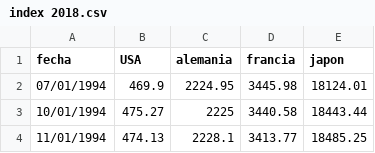
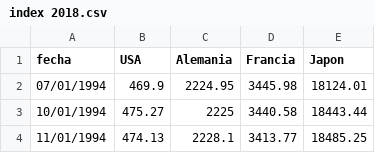
Before and after one commit to Lidia-19/index-2018, a CSV file: index 2018.csv, drawn as a sheet; only a part is shown.

Commit message:
Update index 2018.csv

```diff
--- a/index 2018.csv
+++ b/index 2018.csv
@@ -1,2 +1,2 @@
-fecha,USA,alemania,francia,japon
+fecha,USA,Alemania,Francia,Japon
 07/01/1994,469.9,2224.95,3445.98,18124.01
```
